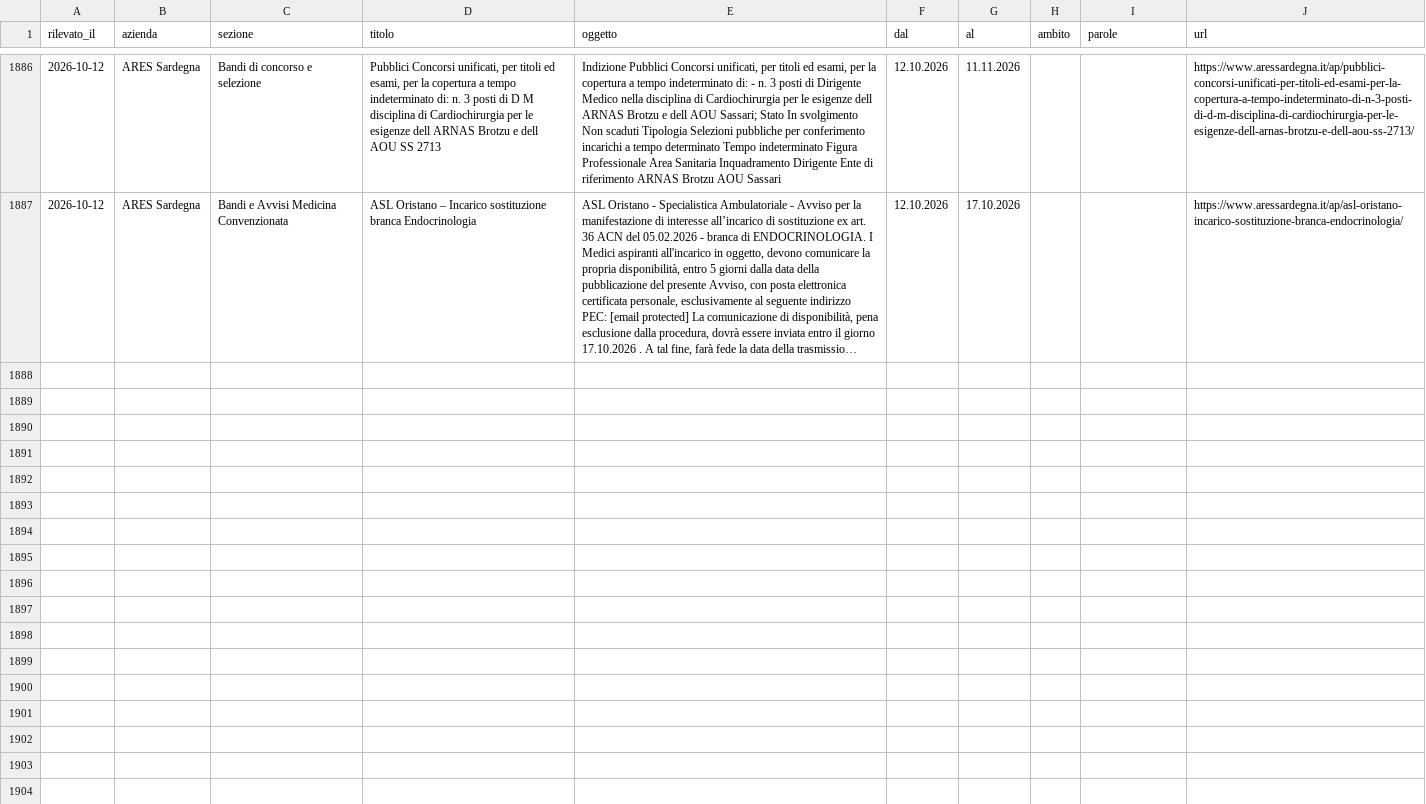
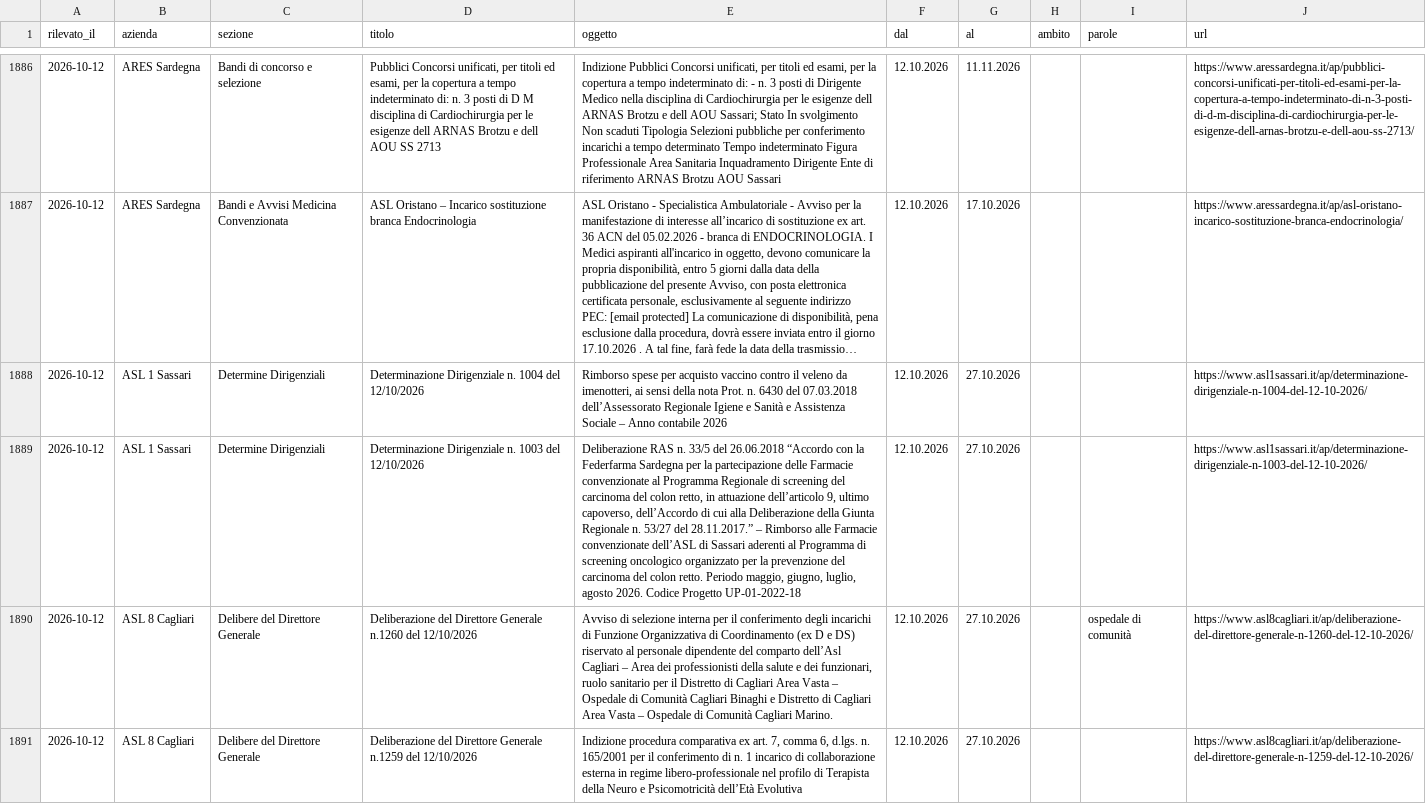
Before and after one commit to Sirraf88/monitorAlbo, a CSV file: archivio_atti.csv, drawn as a sheet; only a part is shown, gaps mark what is left out; long unchanged cells end in …; the diff covers the shown part only; the diff names each change by its address in the sheet, - before the commit and + after, or states it on an @@ line.

```diff
--- a/archivio_atti.csv
+++ b/archivio_atti.csv
+row 1888: 2026-10-12 | ASL 1 Sassari | Determine Dirigenziali | Determinazione Dirigenziale n. 1004 del 12/10/2026 | Rimborso spese per acquisto vaccino contro il veleno da imenotteri, ai sensi della nota Prot. n. 6430 del 07.03.2018 dell’Assessorato Regionale Igiene e Sanità e Assistenza Sociale – Anno contabile 2026 | 12.10.2026 | 27.10.2026 |  |  | https://www.asl1sassari.it/ap/determinazione-dirigenziale-n-1004-del-12-10-2026/
+row 1889: 2026-10-12 | ASL 1 Sassari | Determine Dirigenziali | Determinazione Dirigenziale n. 1003 del 12/10/2026 | Deliberazione RAS n. 33/5 del 26.06.2018 “Accordo con la Federfarma Sardegna per la partecipazione delle Farmacie convenzionate al Programma Regionale di screening del carcinoma del colon retto, in attuazione dell’articolo 9, ultimo capoverso, dell’Accordo di cui alla Deliberazione della Giunta Regionale n. 53/27 del 28.11.2017.” – Rimborso alle Farmacie convenzionate dell’ASL di Sassari aderenti al Programma di screening oncologico organizzato per la prevenzione del carcinoma del colon retto. Periodo maggio, giugno, luglio, agosto 2026. Codice Progetto UP-01-2022-18 | 12.10.2026 | 27.10.2026 |  |  | https://www.asl1sassari.it/ap/determinazione-dirigenziale-n-1003-del-12-10-2026/
+row 1890: 2026-10-12 | ASL 8 Cagliari | Delibere del Direttore Generale | Deliberazione del Direttore Generale n.1260 del 12/10/2026 | Avviso di selezione interna per il conferimento degli incarichi di Funzione Organizzativa di Coordinamento (ex D e DS) riservato al personale dipendente del comparto dell’Asl Cagliari – Area dei professionisti della salute e dei funzionari, ruolo sanitario per il Distretto di Cagliari Area Vasta – Ospedale di Comunità Cagliari Binaghi e Distretto di Cagliari Area Vasta – Ospedale di Comunità Cagliari Marino. | 12.10.2026 | 27.10.2026 |  | ospedale di comunità | https://www.asl8cagliari.it/ap/deliberazione-del-direttore-generale-n-1260-del-12-10-2026/
+row 1891: 2026-10-12 | ASL 8 Cagliari | Delibere del Direttore Generale | Deliberazione del Direttore Generale n.1259 del 12/10/2026 | Indizione procedura comparativa ex art. 7, comma 6, d.lgs. n. 165/2001 per il conferimento di n. 1 incarico di collaborazione esterna in regime libero-professionale nel profilo di Terapista della Neuro e Psicomotricità dell’Età Evolutiva | 12.10.2026 | 27.10.2026 |  |  | https://www.asl8cagliari.it/ap/deliberazione-del-direttore-generale-n-1259-del-12-10-2026/
```
Also changed, not shown: 4 added rows elsewhere in this file, 2 other files.
